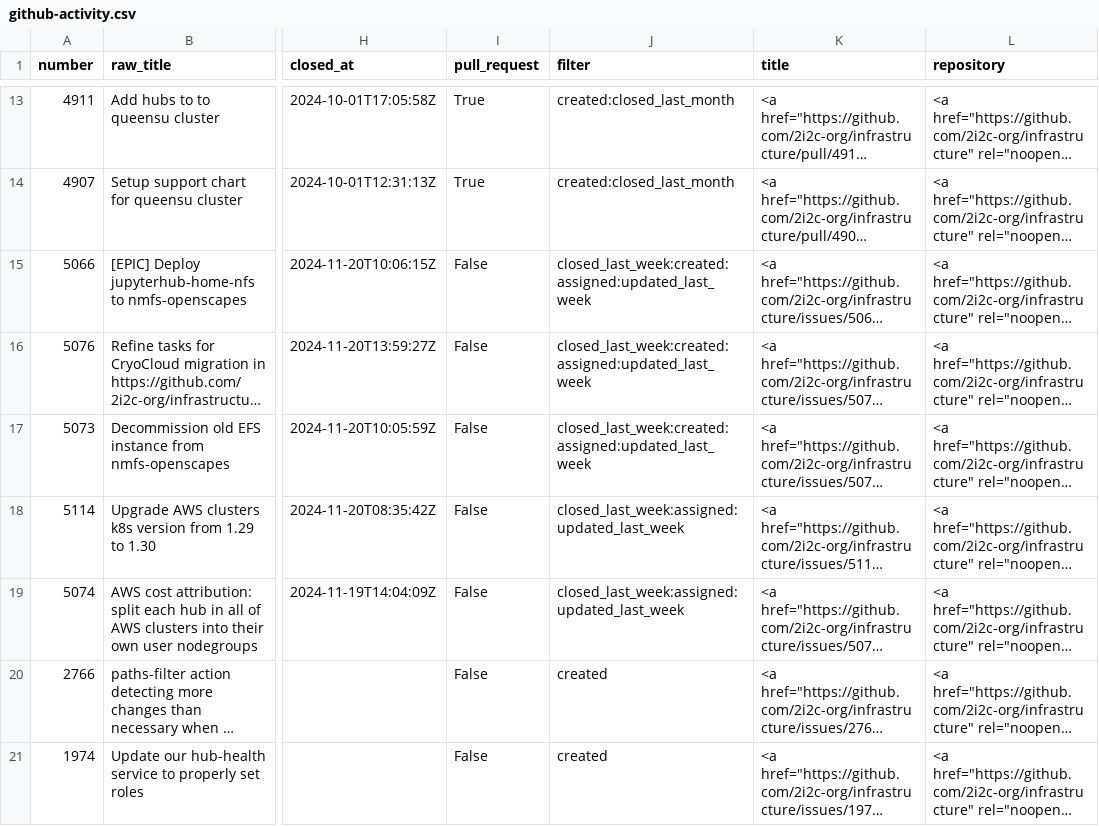
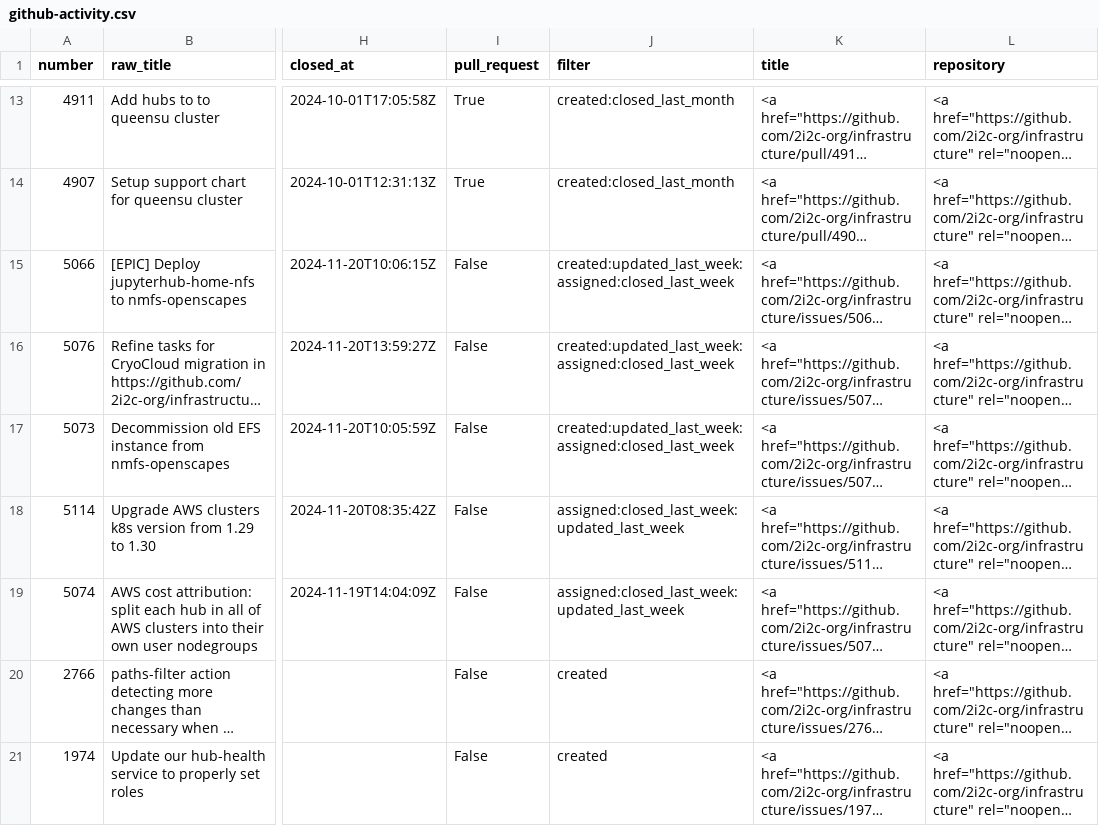
Before and after one commit to sgibson91/github-activity-dashboard, a CSV file: github-activity.csv, drawn as a sheet; only a part is shown, gaps mark what is left out; long unchanged cells end in …; the diff covers the shown part only; the diff names each change by its address in the sheet, - before the commit and + after, or states it on an @@ line.

Commit message:
Update the GitHub Activity CSV file

```diff
--- a/github-activity.csv
+++ b/github-activity.csv
-J15:J17 (filter): closed_last_week:created:assigned:updated_last_week
+J15:J17 (filter): created:updated_last_week:assigned:closed_last_week
-J18:J19 (filter): closed_last_week:assigned:updated_last_week
+J18:J19 (filter): assigned:closed_last_week:updated_last_week
```
Also changed, not shown: 25 edited cells elsewhere in this file.
